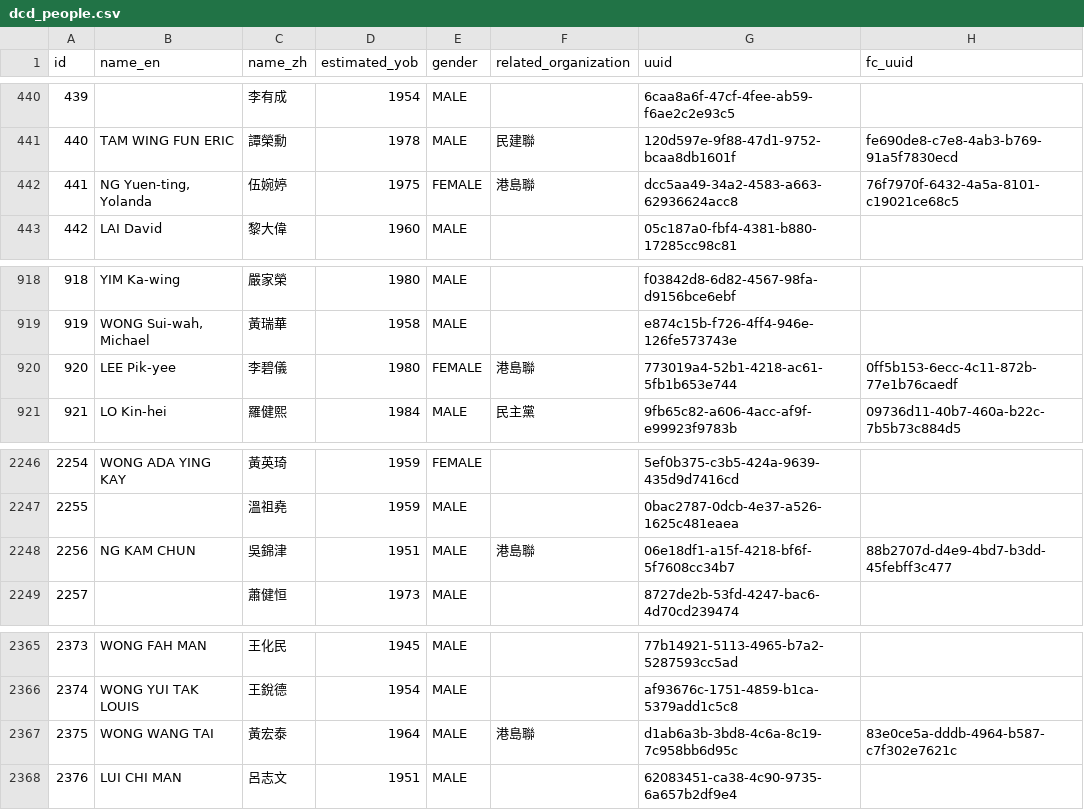
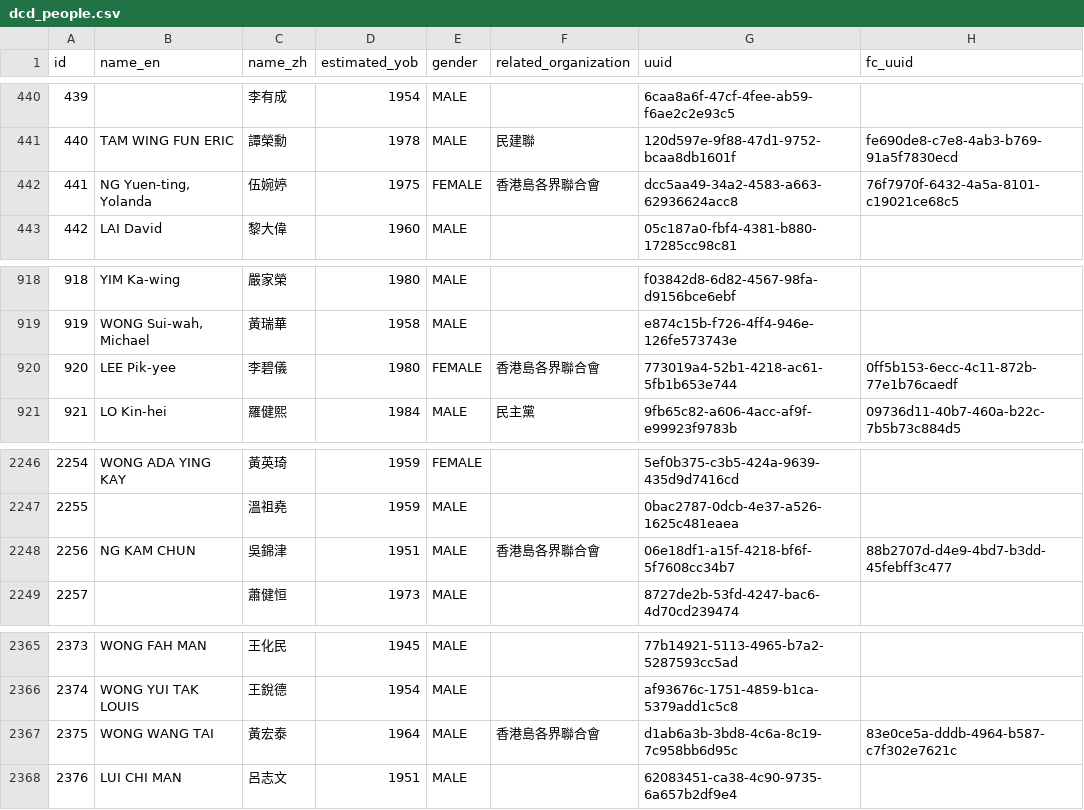
Before and after one commit to nandiheath/dc-data, a CSV file: importer/csv/dcd_people.csv, drawn as a sheet; only a part is shown, gaps mark what is left out.

Commit message:
update dcd_people

```diff
--- a/importer/csv/dcd_people.csv
+++ b/importer/csv/dcd_people.csv
@@ -441,3 +441,3 @@ id,name_en,name_zh,estimated_yob,gender,related_organization,uuid,fc_uuid
 440,TAM WING FUN ERIC,譚榮勳,1978,MALE,民建聯,120d597e-9f88-47d1-9752-bcaa8db1601f,fe690de8-c7e8-4ab3-b769-91a5f7830ecd
-441,"NG Yuen-ting, Yolanda",伍婉婷,1975,FEMALE,港島聯,dcc5aa49-34a2-4583-a663-62936624acc8,76f7970f-6432-4a5a-8101-c19021ce68c5
+441,"NG Yuen-ting, Yolanda",伍婉婷,1975,FEMALE,香港島各界聯合會,dcc5aa49-34a2-4583-a663-62936624acc8,76f7970f-6432-4a5a-8101-c19021ce68c5
 442,LAI David,黎大偉,1960,MALE,,05c187a0-fbf4-4381-b880-17285cc98c81,
@@ -919,3 +919,3 @@ id,name_en,name_zh,estimated_yob,gender,related_organization,uuid,fc_uuid
 919,"WONG Sui-wah, Michael",黃瑞華,1958,MALE,,e874c15b-f726-4ff4-946e-126fe573743e,
-920,LEE Pik-yee,李碧儀,1980,FEMALE,港島聯,773019a4-52b1-4218-ac61-5fb1b653e744,0ff5b153-6ecc-4c11-872b-77e1b76caedf
+920,LEE Pik-yee,李碧儀,1980,FEMALE,香港島各界聯合會,773019a4-52b1-4218-ac61-5fb1b653e744,0ff5b153-6ecc-4c11-872b-77e1b76caedf
 921,LO Kin-hei,羅健熙,1984,MALE,民主黨,9fb65c82-a606-4acc-af9f-e99923f9783b,09736d11-40b7-460a-b22c-7b5b73c884d5
@@ -2247,3 +2247,3 @@ id,name_en,name_zh,estimated_yob,gender,related_organization,uuid,fc_uuid
 2255,,溫祖堯,1959,MALE,,0bac2787-0dcb-4e37-a526-1625c481eaea,
-2256,NG KAM CHUN,吳錦津,1951,MALE,港島聯,06e18df1-a15f-4218-bf6f-5f7608cc34b7,88b2707d-d4e9-4bd7-b3dd-45febff3c477
+2256,NG KAM CHUN,吳錦津,1951,MALE,香港島各界聯合會,06e18df1-a15f-4218-bf6f-5f7608cc34b7,88b2707d-d4e9-4bd7-b3dd-45febff3c477
 2257,,蕭健恒,1973,MALE,,8727de2b-53fd-4247-bac6-4d70cd239474,
@@ -2366,3 +2366,3 @@ id,name_en,name_zh,estimated_yob,gender,related_organization,uuid,fc_uuid
 2374,WONG YUI TAK LOUIS,王銳德,1954,MALE,,af93676c-1751-4859-b1ca-5379add1c5c8,
-2375,WONG WANG TAI,黃宏泰,1964,MALE,港島聯,d1ab6a3b-3bd8-4c6a-8c19-7c958bb6d95c,83e0ce5a-dddb-4964-b587-c7f302e7621c
+2375,WONG WANG TAI,黃宏泰,1964,MALE,香港島各界聯合會,d1ab6a3b-3bd8-4c6a-8c19-7c958bb6d95c,83e0ce5a-dddb-4964-b587-c7f302e7621c
 2376,LUI CHI MAN,呂志文,1951,MALE,,62083451-ca38-4c90-9735-6a657b2df9e4,
```
